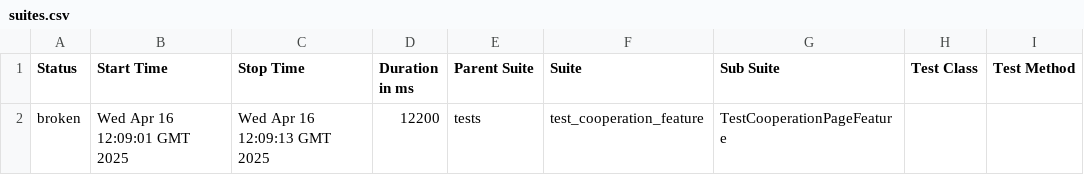
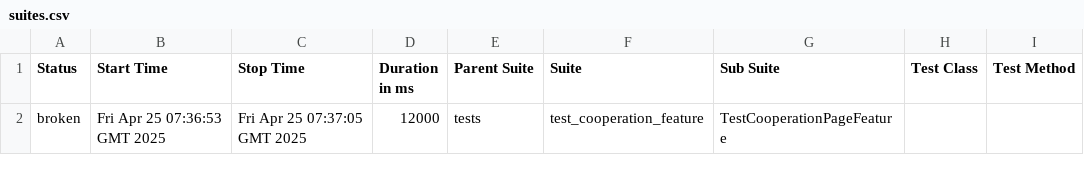
Before and after one commit to Ville4/rootcode, a CSV file: data/suites.csv, drawn as a sheet; only a part is shown; the diff names each change by its address in the sheet, - before the commit and + after, or states it on an @@ line.

```diff
--- a/data/suites.csv
+++ b/data/suites.csv
-B2 (Start Time): Wed Apr 16 12:09:01 GMT 2025
+B2 (Start Time): Fri Apr 25 07:36:53 GMT 2025
-C2 (Stop Time): Wed Apr 16 12:09:13 GMT 2025
+C2 (Stop Time): Fri Apr 25 07:37:05 GMT 2025
-D2 (Duration in ms): 12200
+D2 (Duration in ms): 12000
```
Also changed, not shown: 19 other files.
